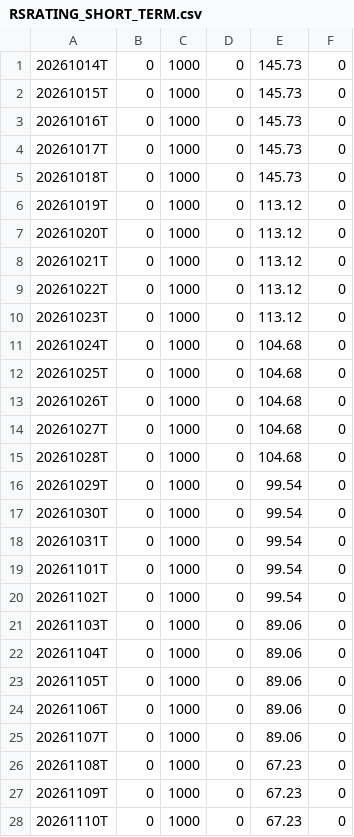
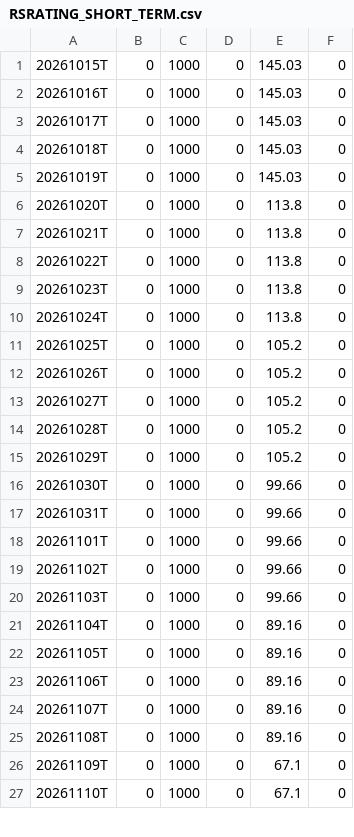
Before and after one commit to OzanTM/RS-LG, a CSV file: output/RSRATING_SHORT_TERM.csv, drawn as a sheet; only a part is shown; the diff covers the shown part only.

```diff
--- a/output/RSRATING_SHORT_TERM.csv
+++ b/output/RSRATING_SHORT_TERM.csv
@@ -1,28 +1,27 @@
-20261014T,0,1000,0,145.73,0
-20261015T,0,1000,0,145.73,0
-20261016T,0,1000,0,145.73,0
-20261017T,0,1000,0,145.73,0
-20261018T,0,1000,0,145.73,0
-20261019T,0,1000,0,113.12,0
-20261020T,0,1000,0,113.12,0
-20261021T,0,1000,0,113.12,0
-20261022T,0,1000,0,113.12,0
-20261023T,0,1000,0,113.12,0
-20261024T,0,1000,0,104.68,0
-20261025T,0,1000,0,104.68,0
-20261026T,0,1000,0,104.68,0
-20261027T,0,1000,0,104.68,0
-20261028T,0,1000,0,104.68,0
-20261029T,0,1000,0,99.54,0
-20261030T,0,1000,0,99.54,0
-20261031T,0,1000,0,99.54,0
-20261101T,0,1000,0,99.54,0
-20261102T,0,1000,0,99.54,0
-20261103T,0,1000,0,89.06,0
-20261104T,0,1000,0,89.06,0
-20261105T,0,1000,0,89.06,0
-20261106T,0,1000,0,89.06,0
-20261107T,0,1000,0,89.06,0
-20261108T,0,1000,0,67.23,0
-20261109T,0,1000,0,67.23,0
-20261110T,0,1000,0,67.23,0
+20261015T,0,1000,0,145.03,0
+20261016T,0,1000,0,145.03,0
+20261017T,0,1000,0,145.03,0
+20261018T,0,1000,0,145.03,0
+20261019T,0,1000,0,145.03,0
+20261020T,0,1000,0,113.8,0
+20261021T,0,1000,0,113.8,0
+20261022T,0,1000,0,113.8,0
+20261023T,0,1000,0,113.8,0
+20261024T,0,1000,0,113.8,0
+20261025T,0,1000,0,105.2,0
+20261026T,0,1000,0,105.2,0
+20261027T,0,1000,0,105.2,0
+20261028T,0,1000,0,105.2,0
+20261029T,0,1000,0,105.2,0
+20261030T,0,1000,0,99.66,0
+20261031T,0,1000,0,99.66,0
+20261101T,0,1000,0,99.66,0
+20261102T,0,1000,0,99.66,0
+20261103T,0,1000,0,99.66,0
+20261104T,0,1000,0,89.16,0
+20261105T,0,1000,0,89.16,0
+20261106T,0,1000,0,89.16,0
+20261107T,0,1000,0,89.16,0
+20261108T,0,1000,0,89.16,0
+20261109T,0,1000,0,67.1,0
+20261110T,0,1000,0,67.1,0
```
Also changed, not shown: 1 added row and 7 edited cells elsewhere in this file, output/RSRATING_SECTORS_combo.csv, output/RSRATING_combo.csv, 11 other files.
